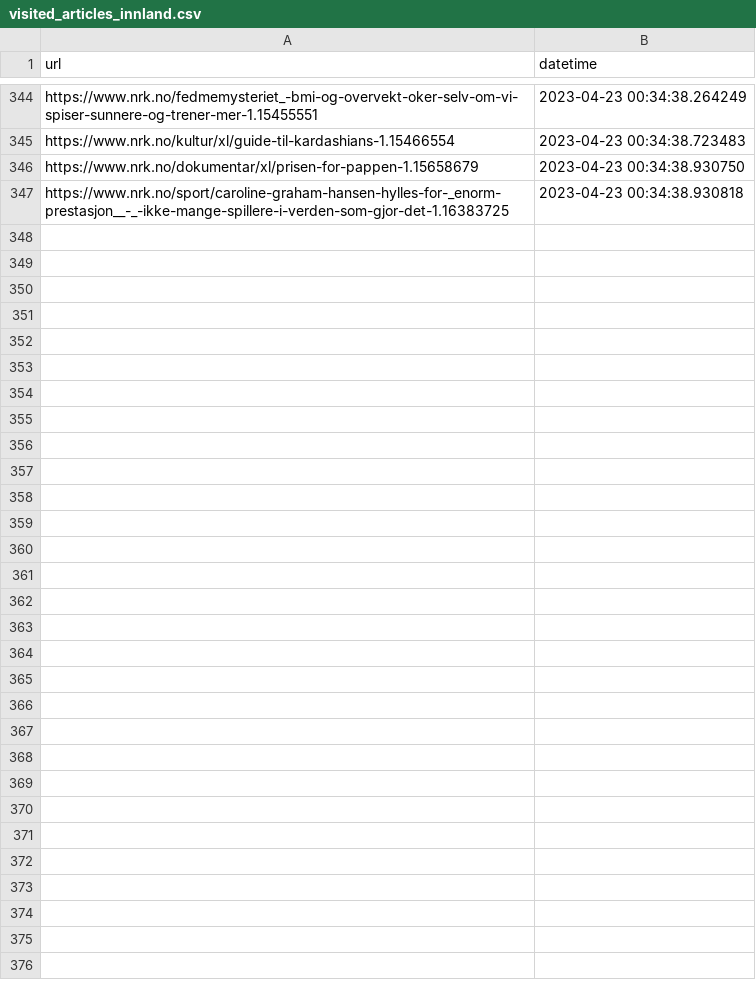
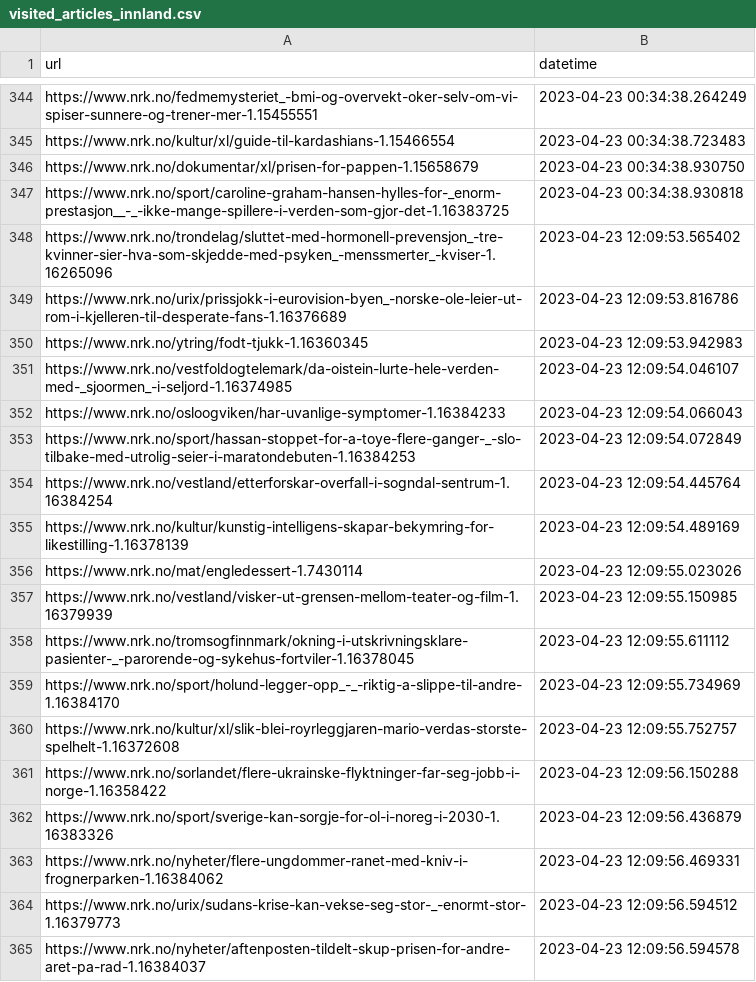
Before and after one commit to EllingOftedal/GIS-Blog, a CSV file: scripts/nrk/inland/results/visited_articles_innland.csv, drawn as a sheet; only a part is shown, gaps mark what is left out.

```diff
--- a/scripts/nrk/inland/results/visited_articles_innland.csv
+++ b/scripts/nrk/inland/results/visited_articles_innland.csv
@@ -347 +347,19 @@ https://www.nrk.no/dokumentar/xl/prisen-for-pappen-1.15658679,2023-04-23 00:34:3
 https://www.nrk.no/sport/caroline-graham-hansen-hylles-for-_enorm-prestasjon__-_-ikke-mange-spillere-i-verden-som-gjor-det-1.16383725,2023-04-23 00:34:38.930818
+https://www.nrk.no/trondelag/sluttet-med-hormonell-prevensjon_-tre-kvinner-sier-hva-som-skjedde-med-psyken_-menssmerter_-kviser-1.16265096,2023-04-23 12:09:53.565402
+https://www.nrk.no/urix/prissjokk-i-eurovision-byen_-norske-ole-leier-ut-rom-i-kjelleren-til-desperate-fans-1.16376689,2023-04-23 12:09:53.816786
+https://www.nrk.no/ytring/fodt-tjukk-1.16360345,2023-04-23 12:09:53.942983
+https://www.nrk.no/vestfoldogtelemark/da-oistein-lurte-hele-verden-med-_sjoormen_-i-seljord-1.16374985,2023-04-23 12:09:54.046107
+https://www.nrk.no/osloogviken/har-uvanlige-symptomer-1.16384233,2023-04-23 12:09:54.066043
+https://www.nrk.no/sport/hassan-stoppet-for-a-toye-flere-ganger-_-slo-tilbake-med-utrolig-seier-i-maratondebuten-1.16384253,2023-04-23 12:09:54.072849
+https://www.nrk.no/vestland/etterforskar-overfall-i-sogndal-sentrum-1.16384254,2023-04-23 12:09:54.445764
+https://www.nrk.no/kultur/kunstig-intelligens-skapar-bekymring-for-likestilling-1.16378139,2023-04-23 12:09:54.489169
+https://www.nrk.no/mat/engledessert-1.7430114,2023-04-23 12:09:55.023026
+https://www.nrk.no/vestland/visker-ut-grensen-mellom-teater-og-film-1.16379939,2023-04-23 12:09:55.150985
+https://www.nrk.no/tromsogfinnmark/okning-i-utskrivningsklare-pasienter-_-parorende-og-sykehus-fortviler-1.16378045,2023-04-23 12:09:55.611112
+https://www.nrk.no/sport/holund-legger-opp_-_-riktig-a-slippe-til-andre-1.16384170,2023-04-23 12:09:55.734969
+https://www.nrk.no/kultur/xl/slik-blei-royrleggjaren-mario-verdas-storste-spelhelt-1.16372608,2023-04-23 12:09:55.752757
+https://www.nrk.no/sorlandet/flere-ukrainske-flyktninger-far-seg-jobb-i-norge-1.16358422,2023-04-23 12:09:56.150288
+https://www.nrk.no/sport/sverige-kan-sorgje-for-ol-i-noreg-i-2030-1.16383326,2023-04-23 12:09:56.436879
+https://www.nrk.no/nyheter/flere-ungdommer-ranet-med-kniv-i-frognerparken-1.16384062,2023-04-23 12:09:56.469331
+https://www.nrk.no/urix/sudans-krise-kan-vekse-seg-stor-_-enormt-stor-1.16379773,2023-04-23 12:09:56.594512
+https://www.nrk.no/nyheter/aftenposten-tildelt-skup-prisen-for-andre-aret-pa-rad-1.16384037,2023-04-23 12:09:56.594578
```
Also changed, not shown: scripts/nrk/global/results/visited_articles_country.csv, 2 other files.
